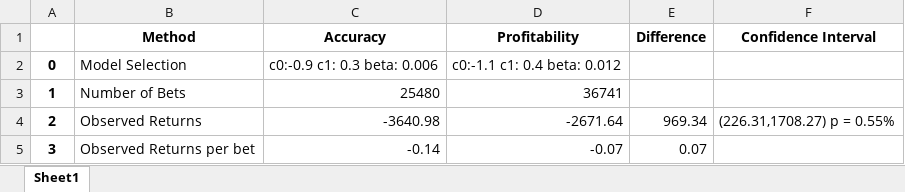
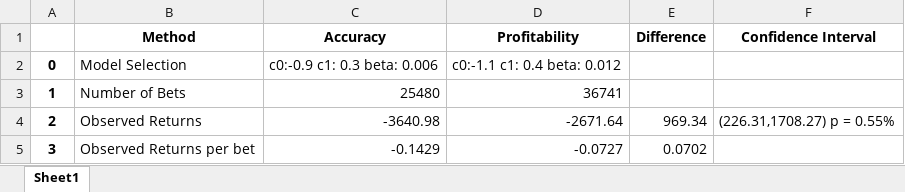
Before and after one commit to spoho-datascience/market-model-profitability, an Excel workbook: results/real_table_fixed_averageodds.xlsx, sheet Sheet1, drawn as a sheet; values as stored, in another font and other column widths than the file's, no borders; the diff names each change by its address in the sheet, - before the commit and + after, or states it on an @@ line.

```diff
--- a/results/real_table_fixed_averageodds.xlsx (sheet Sheet1)
+++ b/results/real_table_fixed_averageodds.xlsx (sheet Sheet1)
-C5 (Accuracy): -0.14
+C5 (Accuracy): -0.1429
-D5 (Profitability): -0.07
+D5 (Profitability): -0.0727
-E5 (Difference): 0.07
+E5 (Difference): 0.0702
```
Also changed, not shown: results/real_table_fixed_maximumodds.xlsx, 12 other files.
